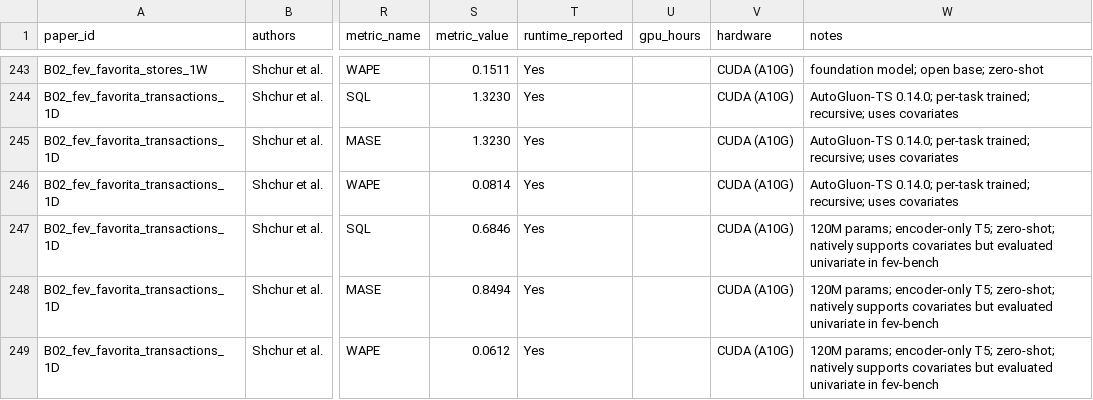
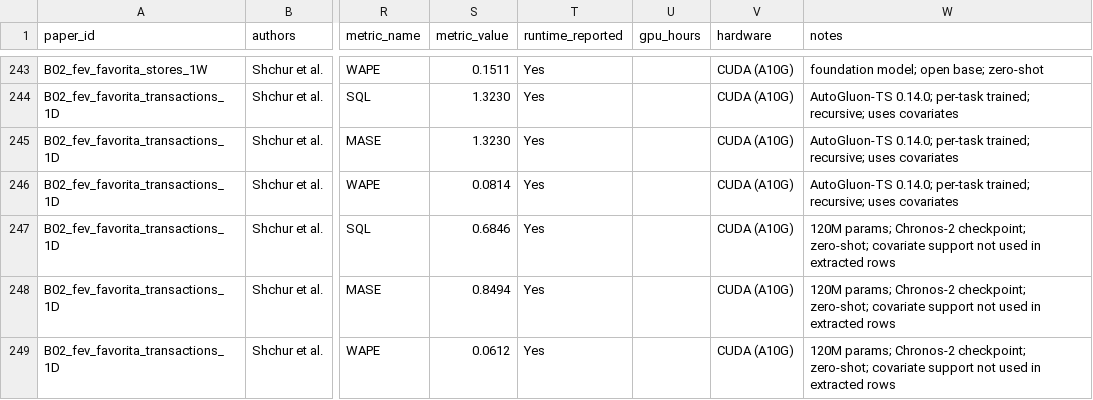
Before and after one commit to MaciejR/large-scale-demand-forecasting-benchmark, a CSV file: analysis/extraction_schema.csv, drawn as a sheet; only a part is shown, gaps mark what is left out; the diff covers the shown part only; the diff names each change by its address in the sheet, - before the commit and + after, or states it on an @@ line.

Commit message:
Clarify Chronos taxonomy metadata

```diff
--- a/analysis/extraction_schema.csv
+++ b/analysis/extraction_schema.csv
-W247:W249 (notes): 120M params; encoder-only T5; zero-shot; natively supports covariates but evaluated univariate in fev-bench
+W247:W249 (notes): 120M params; Chronos-2 checkpoint; zero-shot; covariate support not used in extracted rows
```
Also changed, not shown: 142 edited cells elsewhere in this file, 5 other files.
